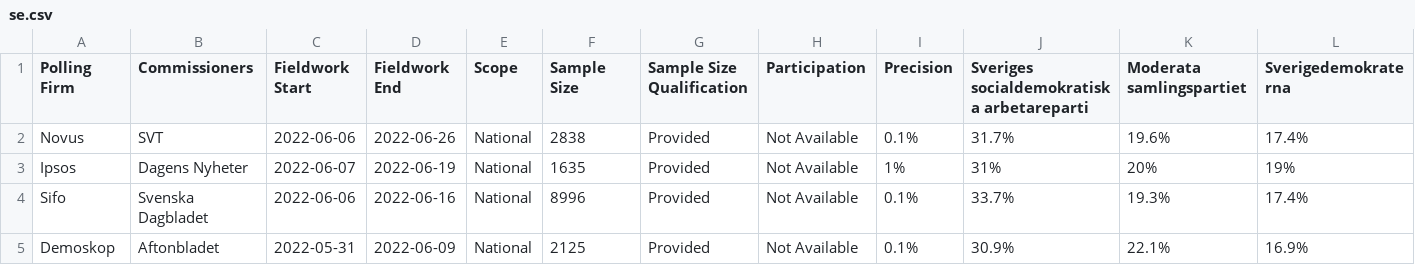
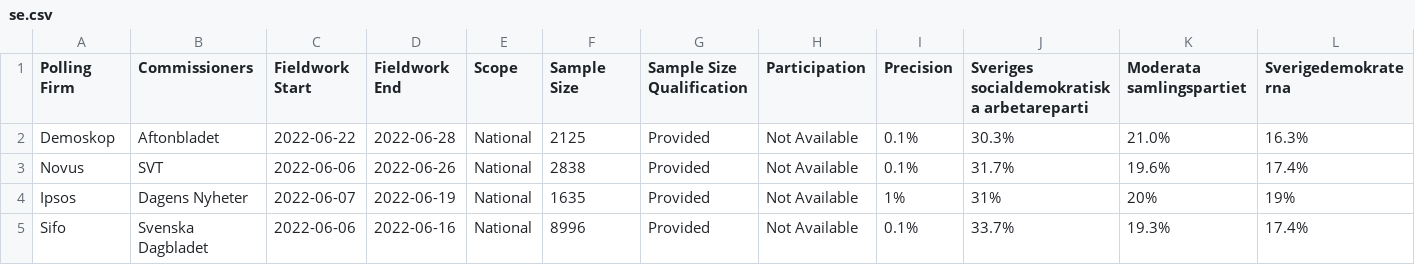
Before and after one commit to michalskop/europeelects, a CSV file: data_original/se.csv, drawn as a sheet; only a part is shown; the shorter side is filled out with more unchanged rows; rows hold the shown columns only; the diff names each change by its address in the sheet, - before the commit and + after, or states it on an @@ line.

```diff
--- a/data_original/se.csv
+++ b/data_original/se.csv
+row 2: Demoskop | Aftonbladet | 2022-06-22 | 2022-06-28 | National | 2125 | Provided | Not Available | 0.1% | 30.3% | 21.0% | 16.3%
```
Also changed, not shown: data_original/ee.csv, data_original/nl.csv.
